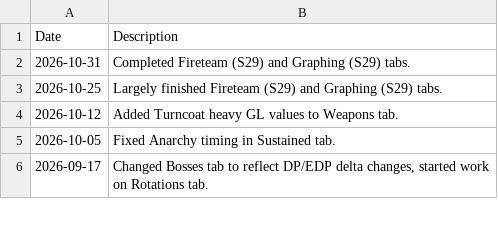
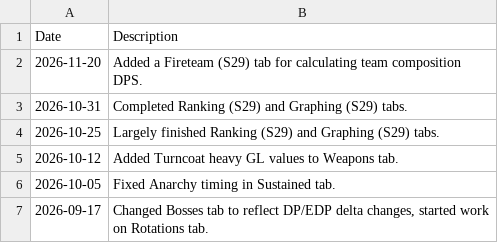
Before and after one commit to JxPv2/D2-Stuff, a CSV file: dim_wishlists/spreadsheets_to_dim_wishlists_scripts/workbooks_downloaded/aegis_boss-damage_changelog.csv, drawn as a sheet; only a part is shown.

```diff
--- a/dim_wishlists/spreadsheets_to_dim_wishlists_scripts/workbooks_downloaded/aegis_boss-damage_changelog.csv
+++ b/dim_wishlists/spreadsheets_to_dim_wishlists_scripts/workbooks_downloaded/aegis_boss-damage_changelog.csv
@@ -1,4 +1,5 @@
 Date,Description
-2026-10-31,Completed Fireteam (S29) and Graphing (S29) tabs.
-2026-10-25,Largely finished Fireteam (S29) and Graphing (S29) tabs.
+2026-11-20,Added a Fireteam (S29) tab for calculating team composition DPS.
+2026-10-31,Completed Ranking (S29) and Graphing (S29) tabs.
+2026-10-25,Largely finished Ranking (S29) and Graphing (S29) tabs.
 2026-10-12,Added Turncoat heavy GL values to Weapons tab.
```
Also changed, not shown: 19 other files.
